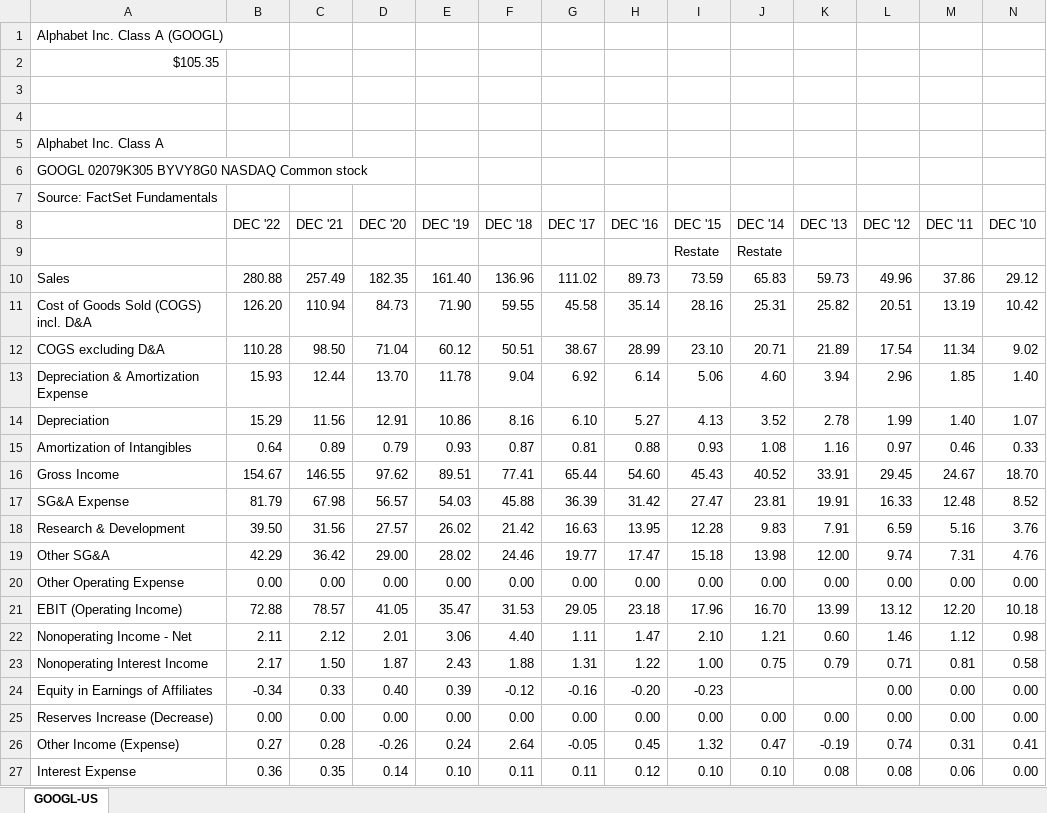
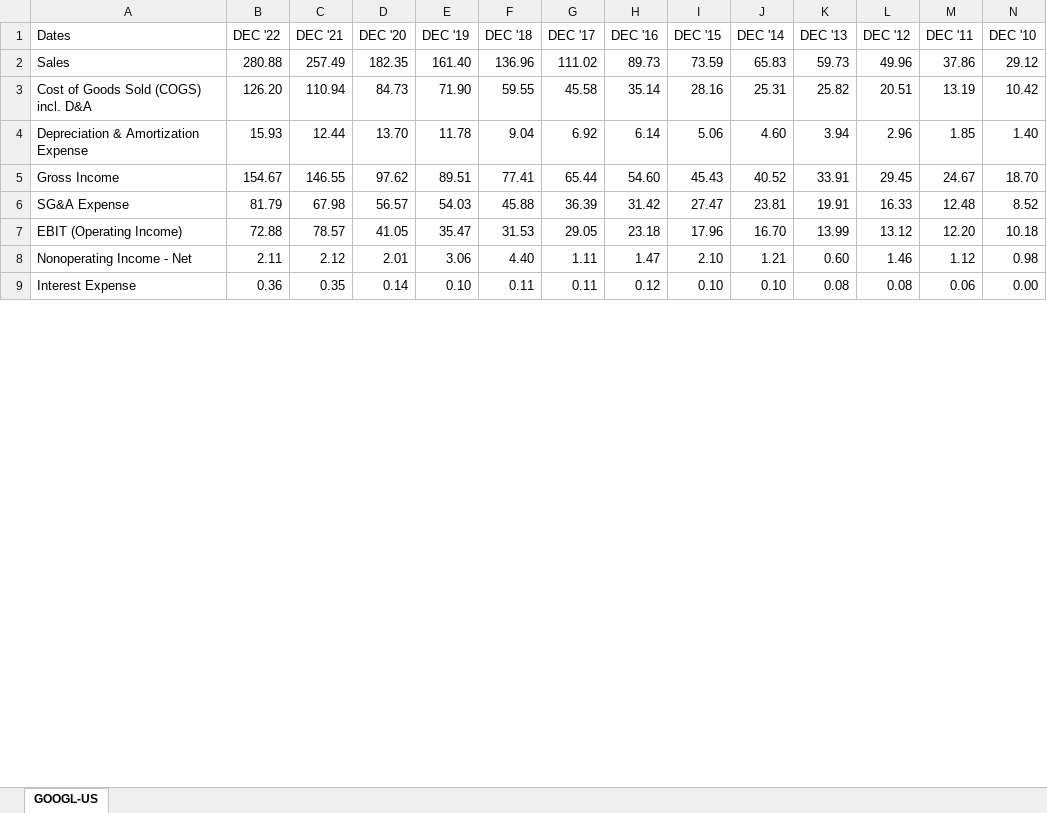
Before and after one commit to holden-cormier/ml_final, an Excel workbook: data/Alphabet.xlsx, sheet GOOGL-US, drawn as a sheet; only a part is shown; values as stored, in another font and other column widths than the file's, no cell formats; removed rows and columns are numbered as before the commit, all else as after; rows hold the shown columns only; the diff covers the shown part only; the diff names each change by its address in the sheet, - before the commit and + after, or states it on an @@ line.

```diff
--- a/data/Alphabet.xlsx (sheet GOOGL-US)
+++ b/data/Alphabet.xlsx (sheet GOOGL-US)
-row 1: Alphabet Inc. Class A (GOOGL)
-row 2: $105.35
-row 3: (empty)
-row 4: (empty)
-row 5: Alphabet Inc. Class A
-row 6: GOOGL 02079K305 BYVY8G0 NASDAQ Common stock
-row 7: Source: FactSet Fundamentals
-A1: (empty)
+A1: Dates
-row 9:  |  |  |  |  |  |  |  | Restate | Restate
-row 12: COGS excluding D&A | 110.28 | 98.50 | 71.04 | 60.12 | 50.51 | 38.67 | 28.99 | 23.10 | 20.71 | 21.89 | 17.54 | 11.34 | 9.02
-row 14: Depreciation | 15.29 | 11.56 | 12.91 | 10.86 | 8.16 | 6.10 | 5.27 | 4.13 | 3.52 | 2.78 | 1.99 | 1.40 | 1.07
-row 15: Amortization of Intangibles | 0.64 | 0.89 | 0.79 | 0.93 | 0.87 | 0.81 | 0.88 | 0.93 | 1.08 | 1.16 | 0.97 | 0.46 | 0.33
-row 18: Research & Development | 39.50 | 31.56 | 27.57 | 26.02 | 21.42 | 16.63 | 13.95 | 12.28 | 9.83 | 7.91 | 6.59 | 5.16 | 3.76
-row 19: Other SG&A | 42.29 | 36.42 | 29.00 | 28.02 | 24.46 | 19.77 | 17.47 | 15.18 | 13.98 | 12.00 | 9.74 | 7.31 | 4.76
-row 20: Other Operating Expense | 0.00 | 0.00 | 0.00 | 0.00 | 0.00 | 0.00 | 0.00 | 0.00 | 0.00 | 0.00 | 0.00 | 0.00 | 0.00
-row 23: Nonoperating Interest Income | 2.17 | 1.50 | 1.87 | 2.43 | 1.88 | 1.31 | 1.22 | 1.00 | 0.75 | 0.79 | 0.71 | 0.81 | 0.58
-row 24: Equity in Earnings of Affiliates | -0.34 | 0.33 | 0.40 | 0.39 | -0.12 | -0.16 | -0.20 | -0.23 |  |  | 0.00 | 0.00 | 0.00
-row 25: Reserves Increase (Decrease) | 0.00 | 0.00 | 0.00 | 0.00 | 0.00 | 0.00 | 0.00 | 0.00 | 0.00 | 0.00 | 0.00 | 0.00 | 0.00
-row 26: Other Income (Expense) | 0.27 | 0.28 | -0.26 | 0.24 | 2.64 | -0.05 | 0.45 | 1.32 | 0.47 | -0.19 | 0.74 | 0.31 | 0.41
```
Also changed, not shown: 31 removed rows and 1 edited cell elsewhere in this sheet, cell formats, data/Airbnb.xlsx, 2 other files.
